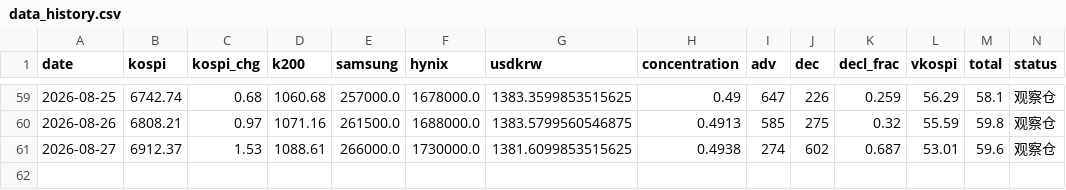
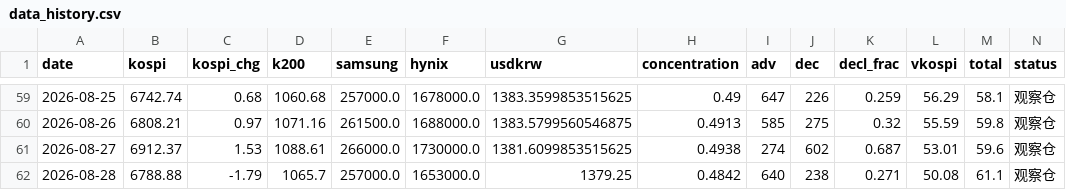
Before and after one commit to nelpower/korea-scorecard, a CSV file: data_history.csv, drawn as a sheet; only a part is shown, gaps mark what is left out.

```diff
--- a/data_history.csv
+++ b/data_history.csv
@@ -61 +61,2 @@ date,kospi,kospi_chg,k200,samsung,hynix,usdkrw,concentration,adv,dec,decl_frac,v
 2026-08-27,6912.37,1.53,1088.61,266000.0,1730000.0,1381.6099853515625,0.4938,274,602,0.687,53.01,59.6,观察仓
+2026-08-28,6788.88,-1.79,1065.7,257000.0,1653000.0,1379.25,0.4842,640,238,0.271,50.08,61.1,观察仓
```
Also changed, not shown: 2 other files.
